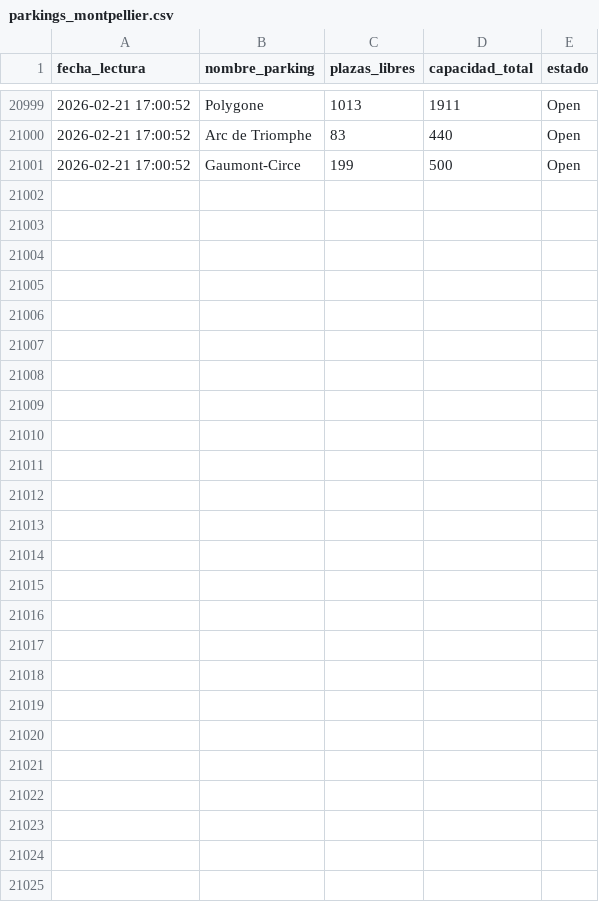
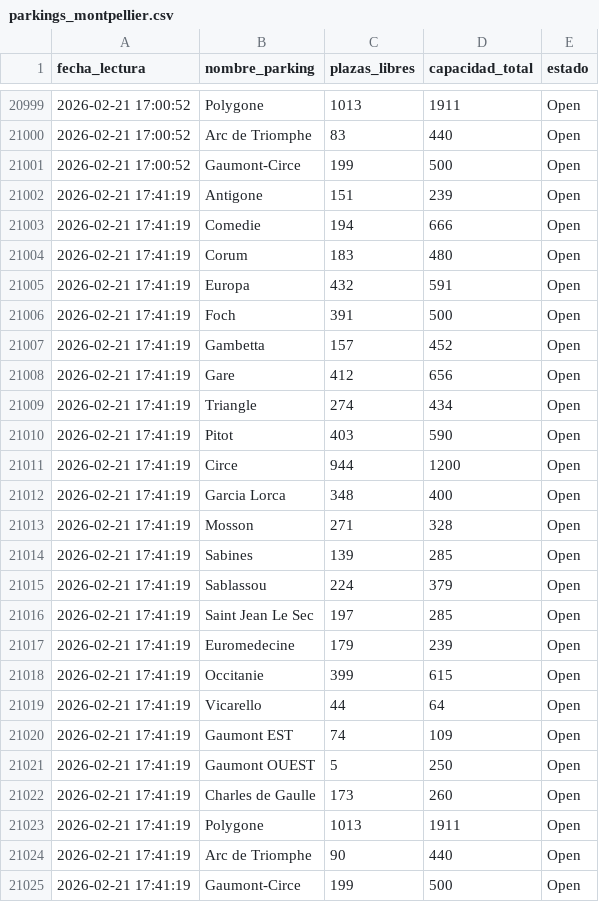
Before and after one commit to Arlo2004/parking-montpellier-data, a CSV file: parkings_montpellier.csv, drawn as a sheet; only a part is shown, gaps mark what is left out.

```diff
--- a/parkings_montpellier.csv
+++ b/parkings_montpellier.csv
@@ -21001 +21001,25 @@ fecha_lectura,nombre_parking,plazas_libres,capacidad_total,estado
 2026-02-21 17:00:52,Gaumont-Circe,199,500,Open
+2026-02-21 17:41:19,Antigone,151,239,Open
+2026-02-21 17:41:19,Comedie,194,666,Open
+2026-02-21 17:41:19,Corum,183,480,Open
+2026-02-21 17:41:19,Europa,432,591,Open
+2026-02-21 17:41:19,Foch,391,500,Open
+2026-02-21 17:41:19,Gambetta,157,452,Open
+2026-02-21 17:41:19,Gare,412,656,Open
+2026-02-21 17:41:19,Triangle,274,434,Open
+2026-02-21 17:41:19,Pitot,403,590,Open
+2026-02-21 17:41:19,Circe,944,1200,Open
+2026-02-21 17:41:19,Garcia Lorca,348,400,Open
+2026-02-21 17:41:19,Mosson,271,328,Open
+2026-02-21 17:41:19,Sabines,139,285,Open
+2026-02-21 17:41:19,Sablassou,224,379,Open
+2026-02-21 17:41:19,Saint Jean Le Sec,197,285,Open
+2026-02-21 17:41:19,Euromedecine,179,239,Open
+2026-02-21 17:41:19,Occitanie,399,615,Open
+2026-02-21 17:41:19,Vicarello,44,64,Open
+2026-02-21 17:41:19,Gaumont EST,74,109,Open
+2026-02-21 17:41:19,Gaumont OUEST,5,250,Open
+2026-02-21 17:41:19,Charles de Gaulle,173,260,Open
+2026-02-21 17:41:19,Polygone,1013,1911,Open
+2026-02-21 17:41:19,Arc de Triomphe,90,440,Open
+2026-02-21 17:41:19,Gaumont-Circe,199,500,Open
```
